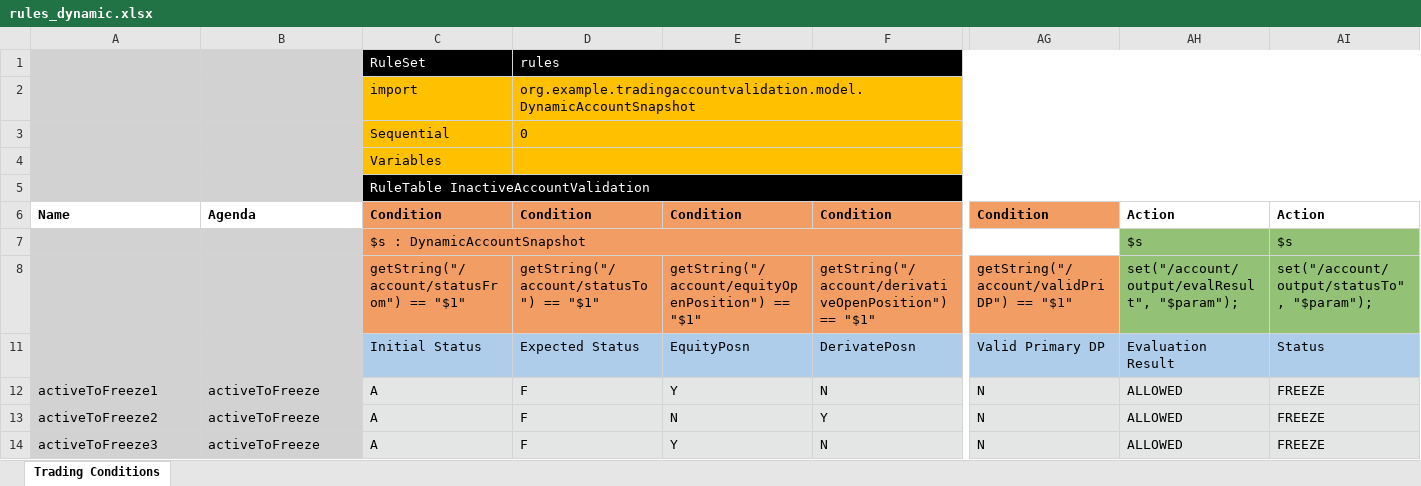
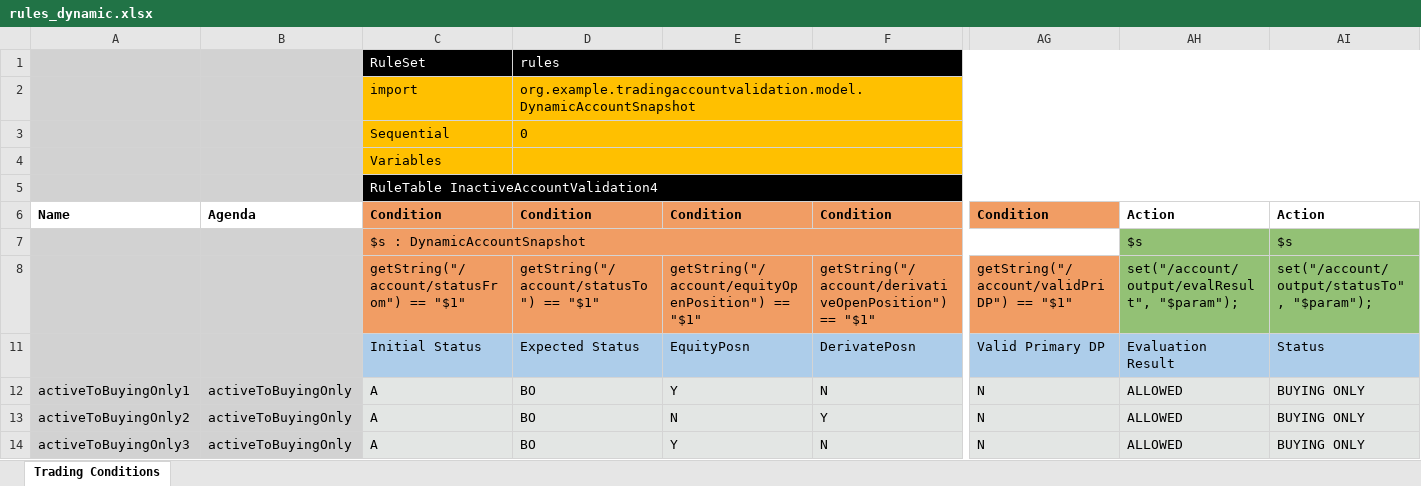
Before and after one commit to sabharishhh/trading-acc-validation, an Excel workbook: backup/rules_dynamic.xlsx, sheet Trading Conditions, drawn as a sheet; only a part is shown, gaps mark what is left out; values as stored, in another font and other column widths than the file's, no borders; the diff names each change by its address in the sheet, - before the commit and + after, or states it on an @@ line.

```diff
--- a/backup/rules_dynamic.xlsx (sheet Trading Conditions)
+++ b/backup/rules_dynamic.xlsx (sheet Trading Conditions)
-C5: RuleTable InactiveAccountValidation
+C5: RuleTable InactiveAccountValidation4
-A12: activeToFreeze1
+A12: activeToBuyingOnly1
-B12:B14: activeToFreeze
+B12:B14: activeToBuyingOnly
-D12:D14: F
+D12:D14: BO
-AI12:AI14: FREEZE
+AI12:AI14: BUYING ONLY
-A13: activeToFreeze2
+A13: activeToBuyingOnly2
-A14: activeToFreeze3
+A14: activeToBuyingOnly3
```
Also changed, not shown: 3 other files.
